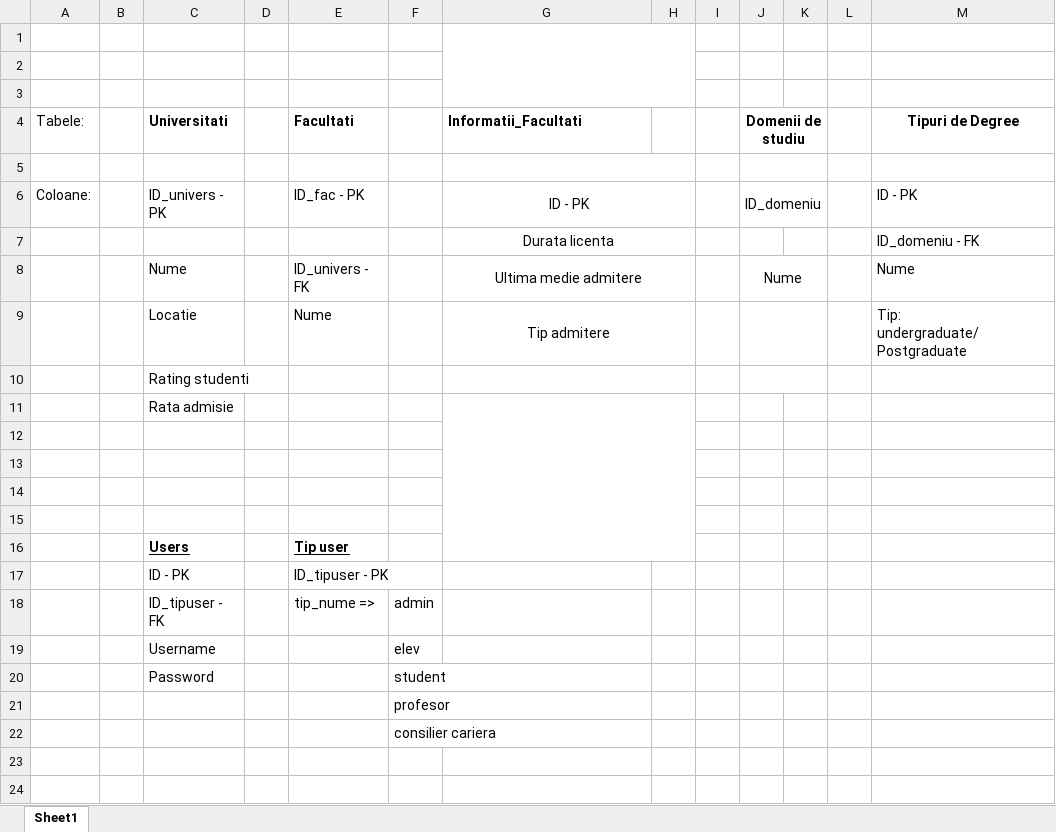
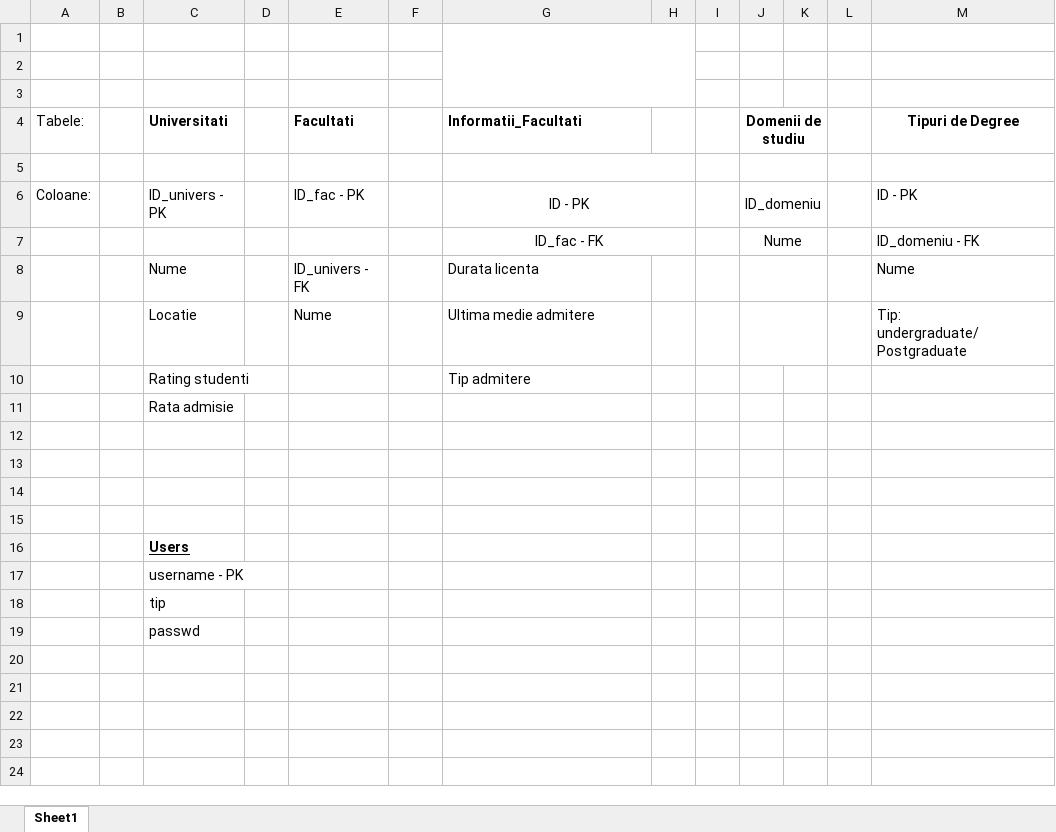
Before and after one commit to sebasworld/proiect-licenta, an Excel workbook: DB_Setup.xlsx, sheet Sheet1, drawn as a sheet; only a part is shown; values as stored, in another font and other column widths than the file's, no borders; removed rows and columns are numbered as before the commit, all else as after; the diff names each change by its address in the sheet, - before the commit and + after, or states it on an @@ line.

Commit message:
need to insert facs data and after implement unique forms for users

```diff
--- a/DB_Setup.xlsx (sheet Sheet1)
+++ b/DB_Setup.xlsx (sheet Sheet1)
-row 7:  |  |  |  |  |  | Durata licenta |  |  |  |  |  | ID_domeniu - FK
+row 7:  |  |  |  |  |  | ID_fac - FK |  |  | Nume |  |  | ID_domeniu - FK
-G8 (Informatii_Facultati): Ultima medie admitere
+G8 (Informatii_Facultati): Durata licenta
-G8:G9 alignment: center
+G8:G9 alignment: left
-G8:H8 merged
-J8 (Domenii de studiu): Nume
+J8 (Domenii de studiu): (empty)
-G9 (Informatii_Facultati): Tip admitere
+G9 (Informatii_Facultati): Ultima medie admitere
-G9:H9 merged
-G10 (Informatii_Facultati): (empty)
+G10 (Informatii_Facultati): Tip admitere
-G10:H10 merged
-J10:K10 merged
-G11:H16 merged
-E16 (Facultati): Tip user
+E16 (Facultati): (empty)
-row 17:  |  | ID - PK |  | ID_tipuser - PK
-row 18:  |  | ID_tipuser - FK |  | tip_nume => | admin
-row 19:  |  | Username |  |  | elev
+row 17:  |  | username - PK
+row 18:  |  | tip
+row 19:  |  | passwd
-row 20:  |  | Password |  |  | student
+row 20: (empty)
-F21: profesor
+F21: (empty)
-F22: consilier cariera
+F22: (empty)
```
Also changed, not shown: 14 other files.
